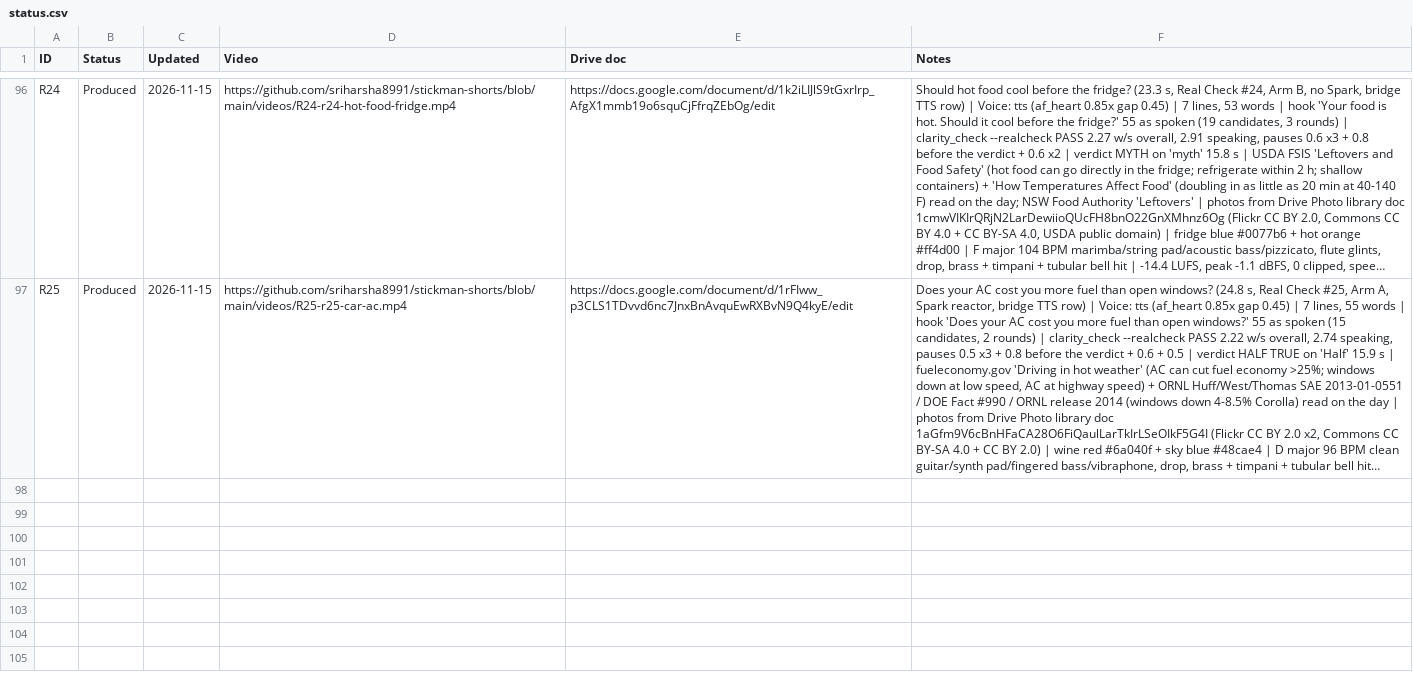
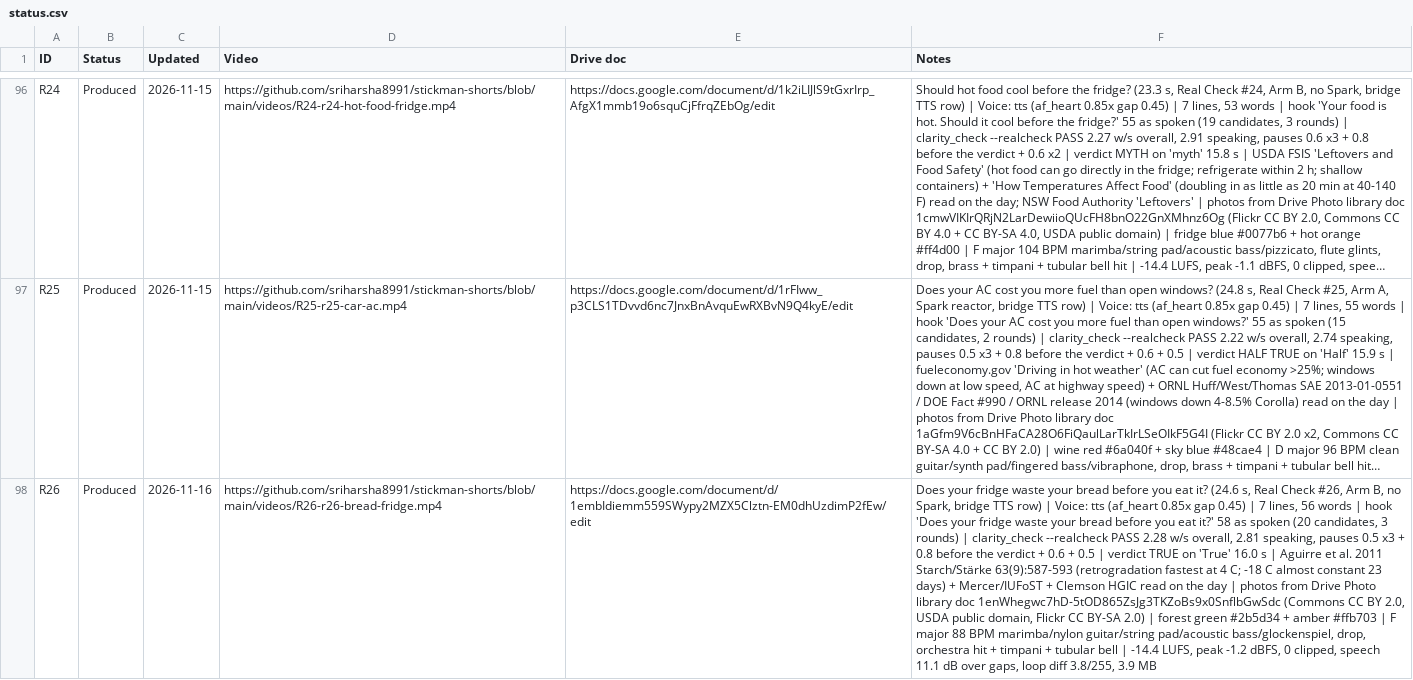
Before and after one commit to sriharsha8991/stickman-shorts, a CSV file: plan/status.csv, drawn as a sheet; only a part is shown, gaps mark what is left out; long unchanged cells end in …; the diff names each change by its address in the sheet, - before the commit and + after, or states it on an @@ line.

```diff
--- a/plan/status.csv
+++ b/plan/status.csv
+row 98: R26 | Produced | 2026-11-16 | https://github.com/sriharsha8991/stickman-shorts/blob/main/videos/R26-r26-bread-fridge.mp4 | https://docs.google.com/document/d/1embIdiemm559SWypy2MZX5Clztn-EM0dhUzdimP2fEw/edit | Does your fridge waste your bread before you eat it? (24.6 s, Real Check #26, Arm B, no Spark, bridge TTS row) | Voice: tts (af_heart 0.85x gap 0.45) | 7 lines, 56 words | hook 'Does your fridge waste your bread before you eat it?' 58 as spoken (20 candidates, 3 rounds) | clarity_check --realcheck PASS 2.28 w/s overall, 2.81 speaking, pauses 0.5 x3 + 0.8 before the verdict + 0.6 + 0.5 | verdict TRUE on 'True' 16.0 s | Aguirre et al. 2011 Starch/Stärke 63(9):587-593 (retrogradation fastest at 4 C; -18 C almost constant 23 days) + Mercer/IUFoST + Clemson HGIC read on the day | photos from Drive Photo library doc 1enWhegwc7hD-5tOD865ZsJg3TKZoBs9x0SnflbGwSdc (Commons CC BY 2.0, USDA public domain, Flickr CC BY-SA 2.0) | forest green #2b5d34 + amber #ffb703 | F major 88 BPM marimba/nylon guitar/string pad/acoustic bass/glockenspiel, drop, orchestra hit + timpani + tubular bell | -14.4 LUFS, peak -1.2 dBFS, 0 clipped, speech 11.1 dB over gaps, loop diff 3.8/255, 3.9 MB
```
Also changed, not shown: plan/slate_v5.csv, 17 other files.
